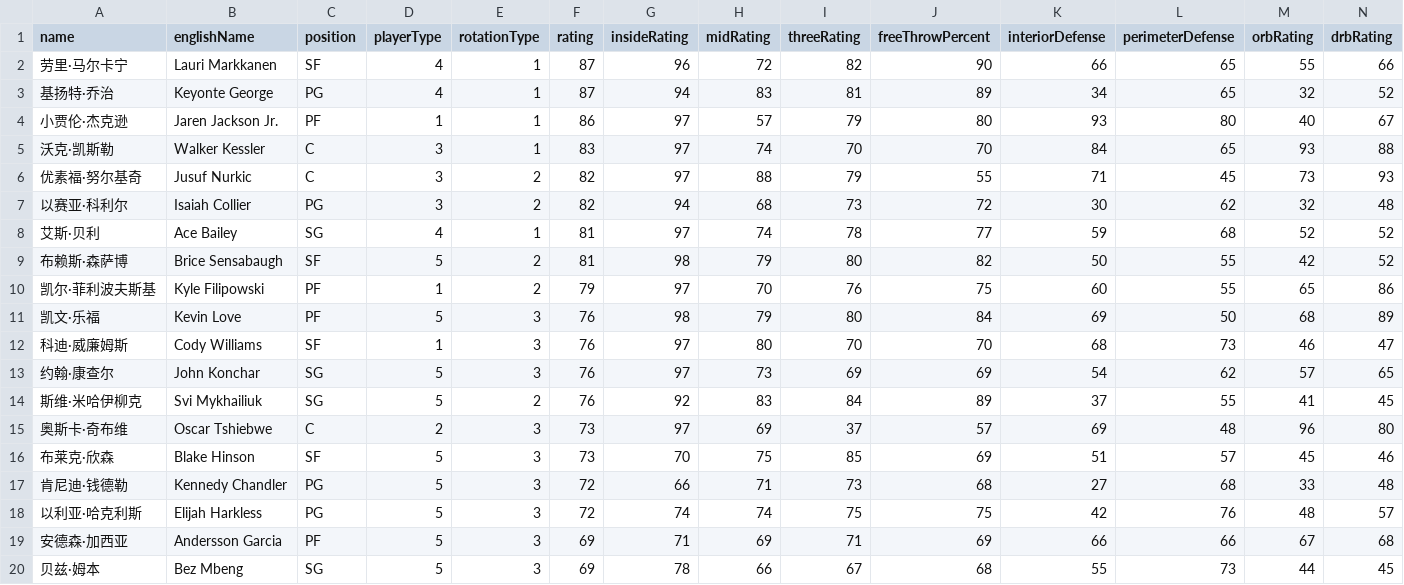
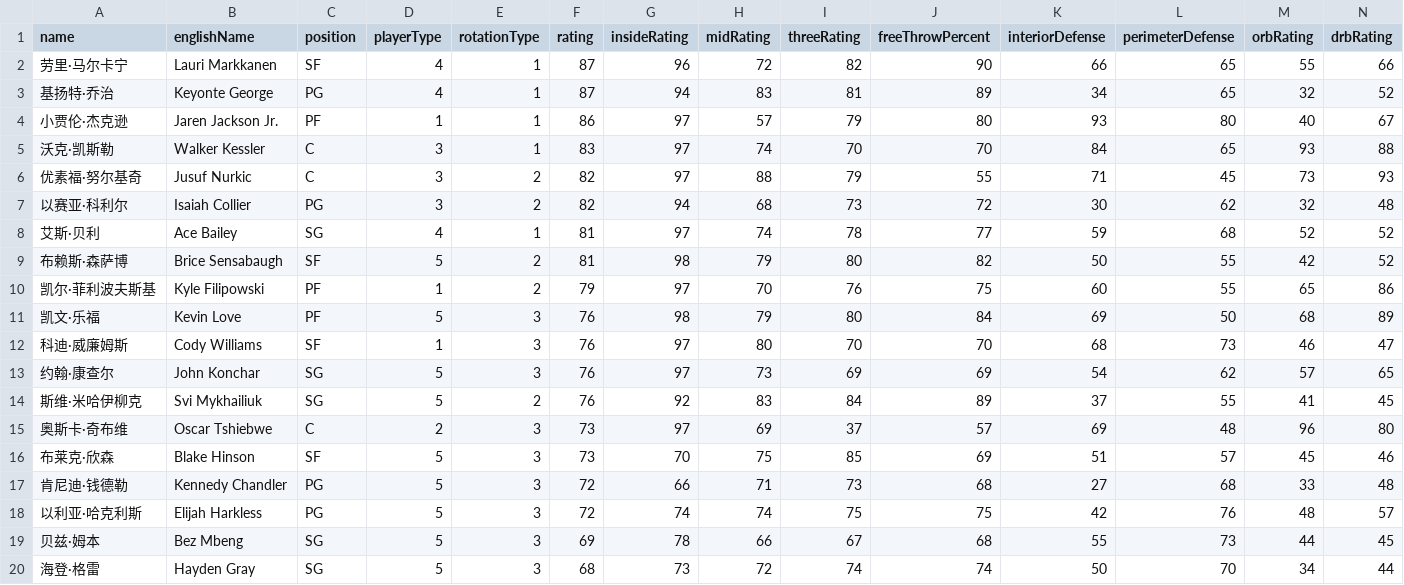
Before and after one commit to MikeYan01/NBA-Sim-Web, a CSV file: nba-sim-web/public/data/rosters/Jazz.csv, drawn as a sheet; only a part is shown; removed rows and columns are numbered as before the commit, all else as after; rows hold the shown columns only; the diff names each change by its address in the sheet, - before the commit and + after, or states it on an @@ line.

```diff
--- a/nba-sim-web/public/data/rosters/Jazz.csv
+++ b/nba-sim-web/public/data/rosters/Jazz.csv
-row 19: 安德森·加西亚 | Andersson Garcia | PF | 5 | 3 | 69 | 71 | 69 | 71 | 69 | 66 | 66 | 67 | 68
+row 20: 海登·格雷 | Hayden Gray | SG | 5 | 3 | 68 | 73 | 72 | 74 | 74 | 50 | 70 | 34 | 44
```
Also changed, not shown: nba-sim-web/public/data/rosters/Grizzlies.csv, nba-sim-web/public/data/rosters/Kings.csv, 18 other files.
